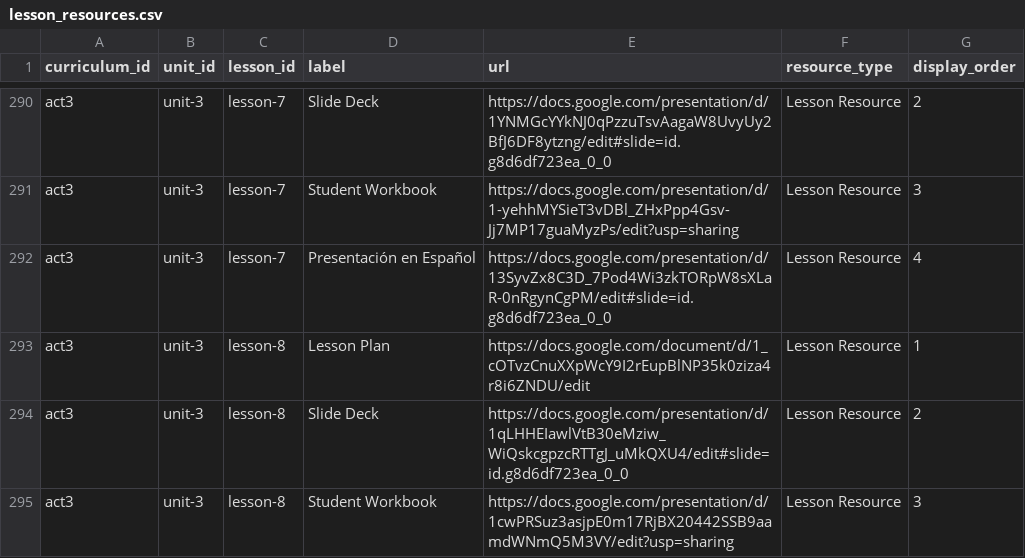
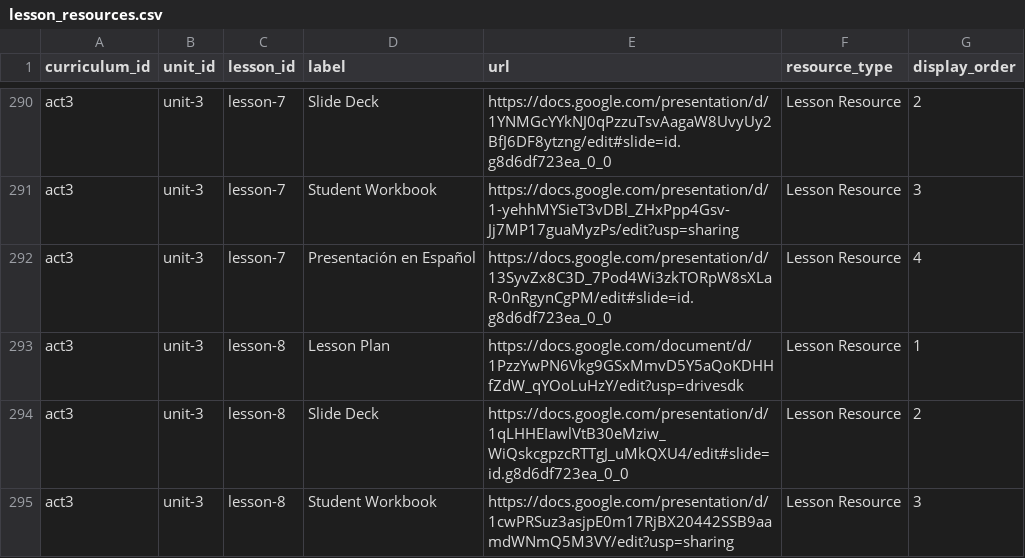
Before and after one commit to UCI-DLL/caiforall-curriculum-site, a CSV file: content/lesson_resources.csv, drawn as a sheet; only a part is shown, gaps mark what is left out; the diff covers the shown part only.

```diff
--- a/content/lesson_resources.csv
+++ b/content/lesson_resources.csv
@@ -292,3 +292,3 @@ act3,unit-3,lesson-7,Student Workbook,https://docs.google.com/presentation/d/1-y
 act3,unit-3,lesson-7,Presentación en Español,https://docs.google.com/presentation/d/13SyvZx8C3D_7Pod4Wi3zkTORpW8sXLaR-0nRgynCgPM/edit#slide=id.g8d6df723ea_0_0,Lesson Resource,4
-act3,unit-3,lesson-8,Lesson Plan,https://docs.google.com/document/d/1_cOTvzCnuXXpWcY9I2rEupBlNP35k0ziza4r8i6ZNDU/edit,Lesson Resource,1
+act3,unit-3,lesson-8,Lesson Plan,https://docs.google.com/document/d/1PzzYwPN6Vkg9GSxMmvD5Y5aQoKDHHfZdW_qYOoLuHzY/edit?usp=drivesdk,Lesson Resource,1
 act3,unit-3,lesson-8,Slide Deck,https://docs.google.com/presentation/d/1qLHHEIawlVtB30eMziw_WiQskcgpzcRTTgJ_uMkQXU4/edit#slide=id.g8d6df723ea_0_0,Lesson Resource,2
```
Also changed, not shown: 7 edited cells elsewhere in this file.
